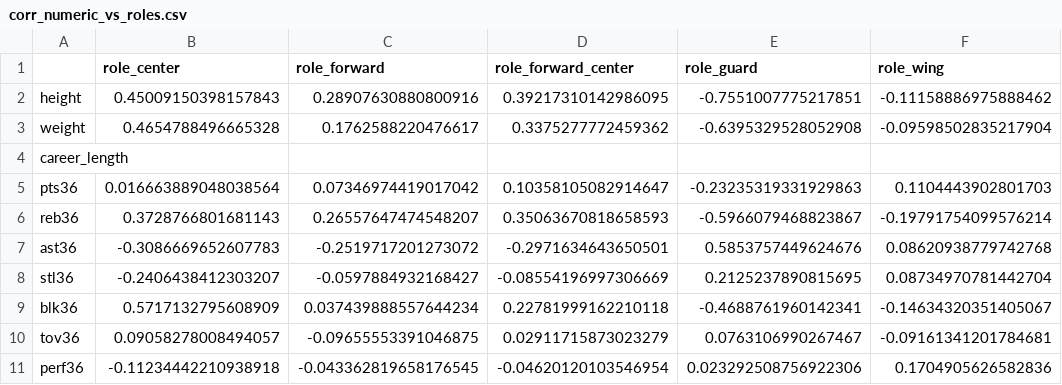
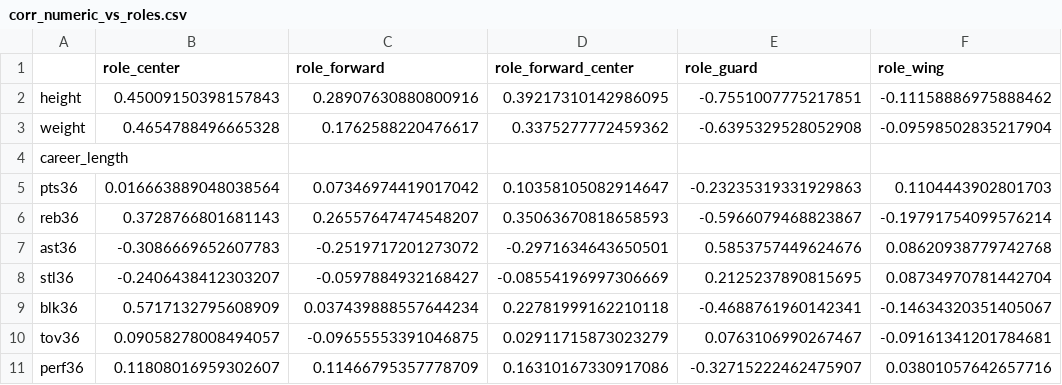
Before and after one commit to tomasoliveirz/MachineLearningMEIC, a CSV file: reports/positions_deep/tables/corr_numeric_vs_roles.csv, drawn as a sheet.

```diff
--- a/reports/positions_deep/tables/corr_numeric_vs_roles.csv
+++ b/reports/positions_deep/tables/corr_numeric_vs_roles.csv
@@ -10,2 +10,2 @@ blk36,0.5717132795608909,0.037439888557644234,0.22781999162210118,-0.46887619601
 tov36,0.09058278008494057,-0.09655553391046875,0.02911715873023279,0.0763106990267467,-0.09161341201784681
-perf36,-0.11234442210938918,-0.043362819658176545,-0.04620120103546954,0.023292508756922306,0.1704905626582836
+perf36,0.11808016959302607,0.11466795357778709,0.16310167330917086,-0.32715222462475907,0.03801057642657716
```
Also changed, not shown: data/processed/player_performance.csv, reports/positions_deep/tables/corr_numeric_vs_posbucket.csv, 15 other files.
